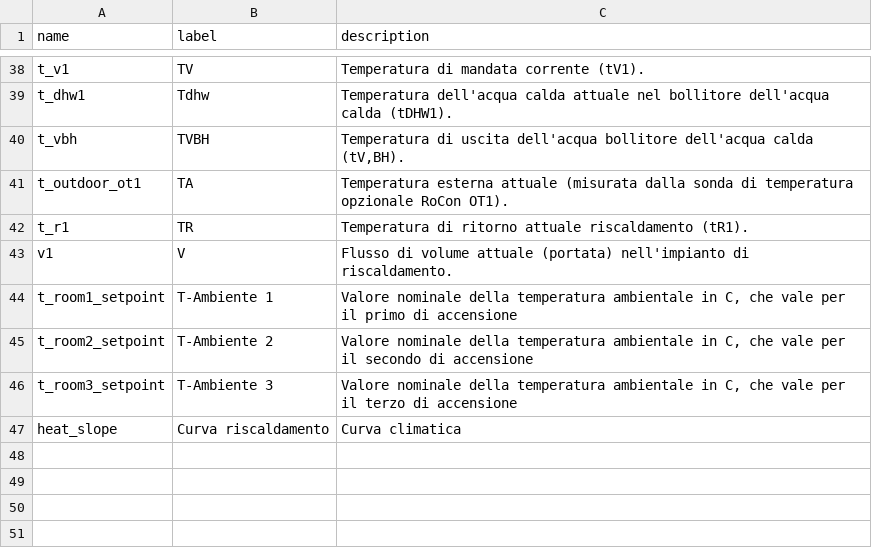
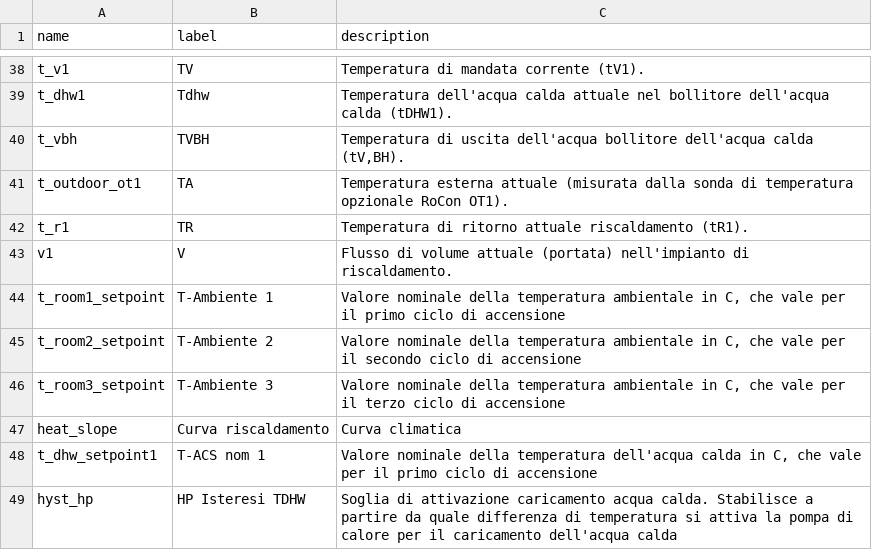
Before and after one commit to zanac/pyHPSU, a CSV file: etc/pyHPSU/commands_hpsu_IT.csv, drawn as a sheet; only a part is shown, gaps mark what is left out.

Commit message:
Aggiunti set-point e isteresi ACS

```diff
--- a/etc/pyHPSU/commands_hpsu_IT.csv
+++ b/etc/pyHPSU/commands_hpsu_IT.csv
@@ -43,5 +43,7 @@ t_r1;TR;Temperatura di ritorno attuale riscaldamento (tR1).
 v1;V;Flusso di volume attuale (portata) nell'impianto di riscaldamento.
-t_room1_setpoint;T-Ambiente 1; Valore nominale della temperatura ambientale in C, che vale per il primo di accensione
-t_room2_setpoint;T-Ambiente 2; Valore nominale della temperatura ambientale in C, che vale per il secondo di accensione
-t_room3_setpoint;T-Ambiente 3; Valore nominale della temperatura ambientale in C, che vale per il terzo di accensione
+t_room1_setpoint;T-Ambiente 1;Valore nominale della temperatura ambientale in C, che vale per il primo ciclo di accensione
+t_room2_setpoint;T-Ambiente 2;Valore nominale della temperatura ambientale in C, che vale per il secondo ciclo di accensione
+t_room3_setpoint;T-Ambiente 3;Valore nominale della temperatura ambientale in C, che vale per il terzo ciclo di accensione
 heat_slope;Curva riscaldamento; Curva climatica
+t_dhw_setpoint1;T-ACS nom 1;Valore nominale della temperatura dell'acqua calda in C, che vale per il primo ciclo di accensione
+hyst_hp;HP Isteresi TDHW;Soglia di attivazione caricamento acqua calda. Stabilisce a partire da quale differenza di temperatura si attiva la pompa di calore per il caricamento dell'acqua calda
```
